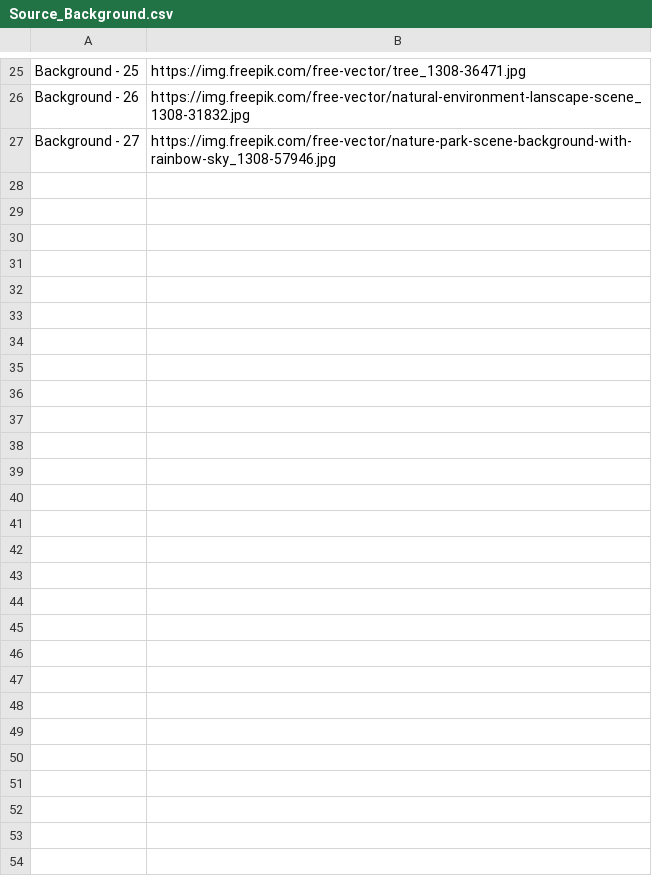
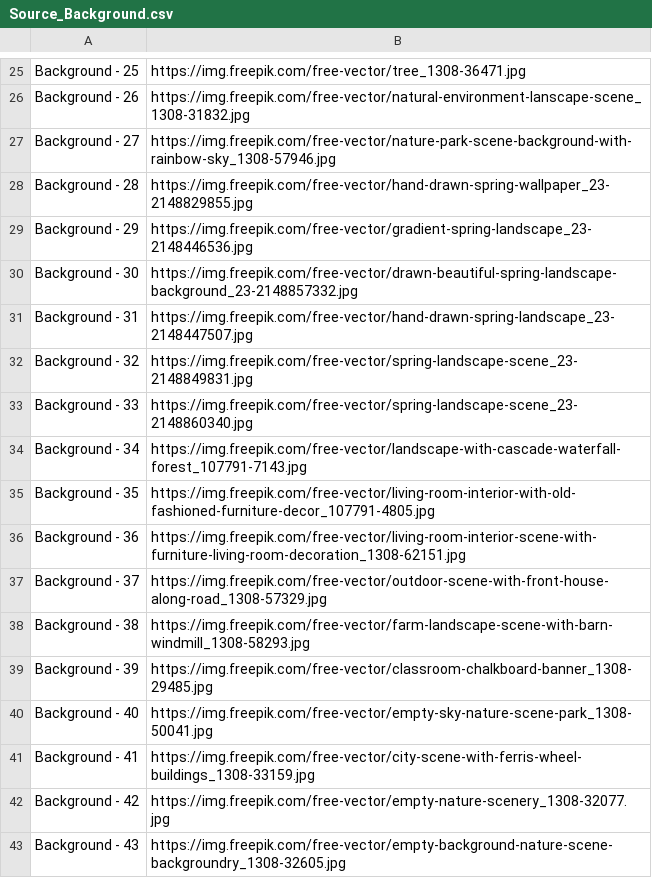
Before and after one commit to congvu-life/Free_Images, a CSV file: source/Source_Background.csv, drawn as a sheet; only a part is shown, gaps mark what is left out.

Commit message:
Add files via upload

```diff
--- a/source/Source_Background.csv
+++ b/source/Source_Background.csv
@@ -27 +27,17 @@ Background - 26,https://img.freepik.com/free-vector/natural-environment-lanscape
 Background - 27,https://img.freepik.com/free-vector/nature-park-scene-background-with-rainbow-sky_1308-57946.jpg
+Background - 28,https://img.freepik.com/free-vector/hand-drawn-spring-wallpaper_23-2148829855.jpg
+Background - 29,https://img.freepik.com/free-vector/gradient-spring-landscape_23-2148446536.jpg
+Background - 30,https://img.freepik.com/free-vector/drawn-beautiful-spring-landscape-background_23-2148857332.jpg
+Background - 31,https://img.freepik.com/free-vector/hand-drawn-spring-landscape_23-2148447507.jpg
+Background - 32,https://img.freepik.com/free-vector/spring-landscape-scene_23-2148849831.jpg
+Background - 33,https://img.freepik.com/free-vector/spring-landscape-scene_23-2148860340.jpg
+Background - 34,https://img.freepik.com/free-vector/landscape-with-cascade-waterfall-forest_107791-7143.jpg
+Background - 35,https://img.freepik.com/free-vector/living-room-interior-with-old-fashioned-furniture-decor_107791-4805.jpg
+Background - 36,https://img.freepik.com/free-vector/living-room-interior-scene-with-furniture-living-room-decoration_1308-62151.jpg
+Background - 37,https://img.freepik.com/free-vector/outdoor-scene-with-front-house-along-road_1308-57329.jpg
+Background - 38,https://img.freepik.com/free-vector/farm-landscape-scene-with-barn-windmill_1308-58293.jpg
+Background - 39,https://img.freepik.com/free-vector/classroom-chalkboard-banner_1308-29485.jpg
+Background - 40,https://img.freepik.com/free-vector/empty-sky-nature-scene-park_1308-50041.jpg
+Background - 41,https://img.freepik.com/free-vector/city-scene-with-ferris-wheel-buildings_1308-33159.jpg
+Background - 42,https://img.freepik.com/free-vector/empty-nature-scenery_1308-32077.jpg
+Background - 43,https://img.freepik.com/free-vector/empty-background-nature-scene-backgroundry_1308-32605.jpg
```
